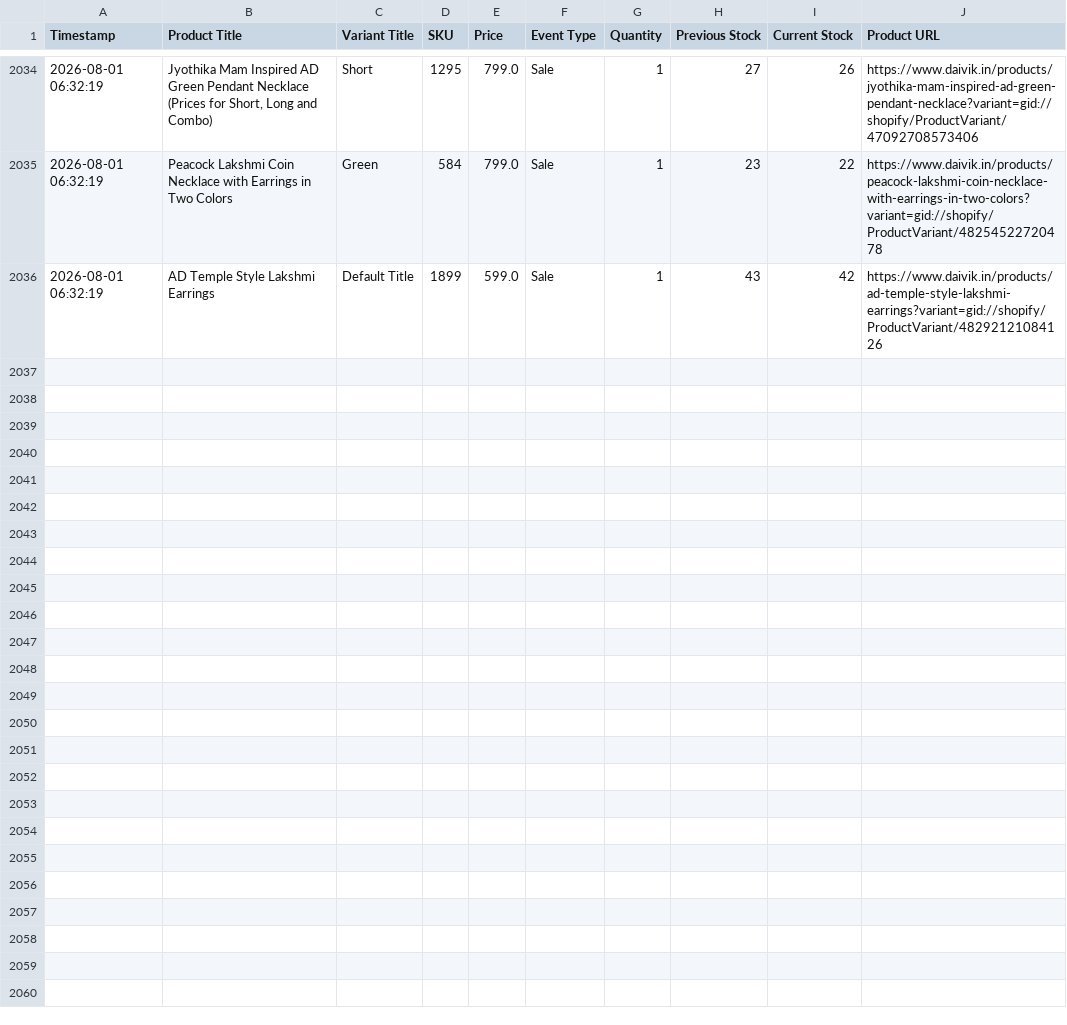
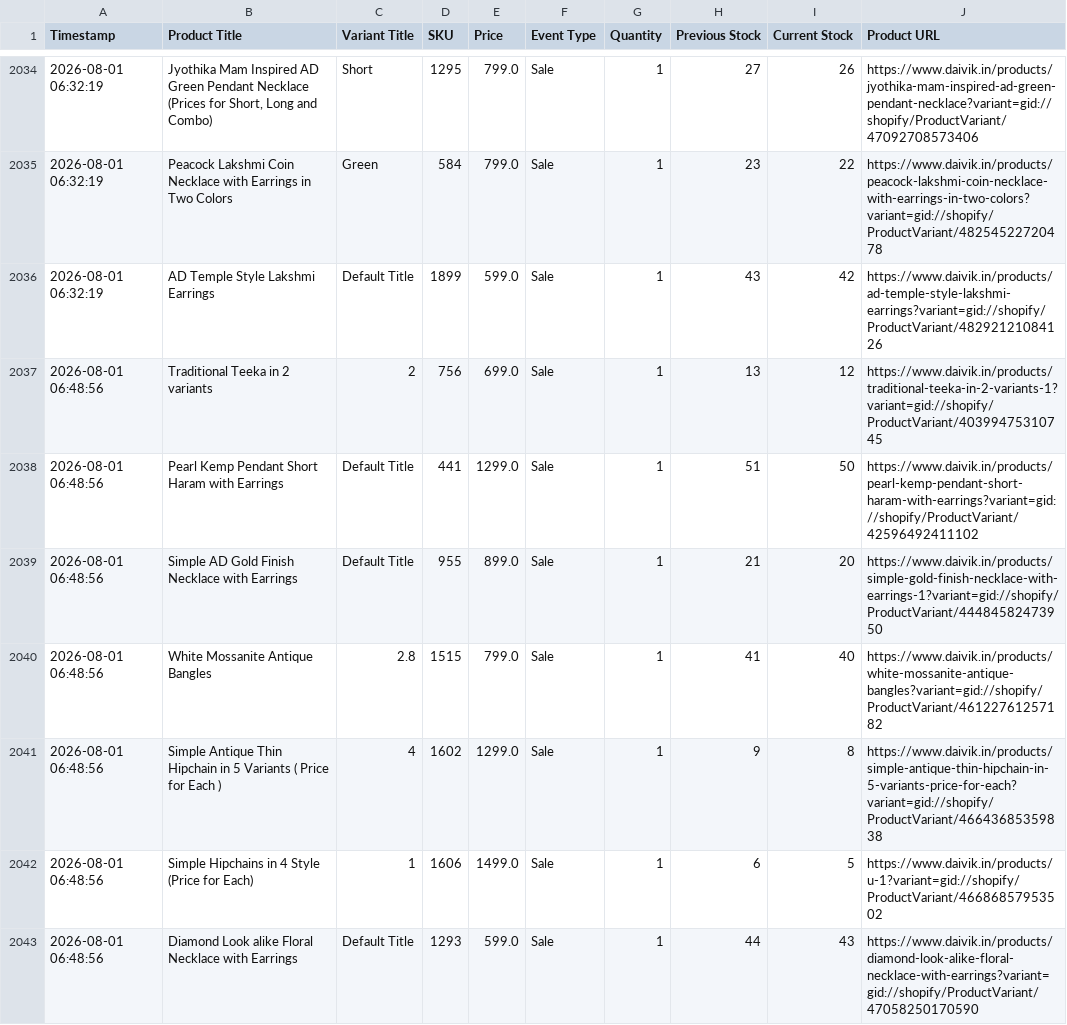
Before and after one commit to ictmentorshipdrive3-boop/Telegram-shopify-inventory-tracker-, a CSV file: daivik_in_live_sales_log.csv, drawn as a sheet; only a part is shown, gaps mark what is left out.

```diff
--- a/daivik_in_live_sales_log.csv
+++ b/daivik_in_live_sales_log.csv
@@ -2036 +2036,8 @@ Timestamp,Product Title,Variant Title,SKU,Price,Event Type,Quantity,Previous Sto
 2026-08-01 06:32:19,AD Temple Style Lakshmi Earrings,Default Title,1899,599.0,Sale,1,43,42,https://www.daivik.in/products/ad-temple-style-lakshmi-earrings?variant=gid://shopify/ProductVariant/48292121084126
+2026-08-01 06:48:56,Traditional Teeka in 2 variants,2,756,699.0,Sale,1,13,12,https://www.daivik.in/products/traditional-teeka-in-2-variants-1?variant=gid://shopify/ProductVariant/40399475310745
+2026-08-01 06:48:56,Pearl Kemp Pendant Short Haram with Earrings,Default Title,441,1299.0,Sale,1,51,50,https://www.daivik.in/products/pearl-kemp-pendant-short-haram-with-earrings?variant=gid://shopify/ProductVariant/42596492411102
+2026-08-01 06:48:56,Simple AD Gold Finish Necklace with Earrings,Default Title,955,899.0,Sale,1,21,20,https://www.daivik.in/products/simple-gold-finish-necklace-with-earrings-1?variant=gid://shopify/ProductVariant/44484582473950
+2026-08-01 06:48:56,White Mossanite Antique Bangles,2.8,1515,799.0,Sale,1,41,40,https://www.daivik.in/products/white-mossanite-antique-bangles?variant=gid://shopify/ProductVariant/46122761257182
+2026-08-01 06:48:56,Simple Antique Thin Hipchain in 5 Variants ( Price for Each ),4,1602,1299.0,Sale,1,9,8,https://www.daivik.in/products/simple-antique-thin-hipchain-in-5-variants-price-for-each?variant=gid://shopify/ProductVariant/46643685359838
+2026-08-01 06:48:56,Simple Hipchains in 4 Style (Price for Each),1,1606,1499.0,Sale,1,6,5,https://www.daivik.in/products/u-1?variant=gid://shopify/ProductVariant/46686857953502
+2026-08-01 06:48:56,Diamond Look alike Floral Necklace with Earrings,Default Title,1293,599.0,Sale,1,44,43,https://www.daivik.in/products/diamond-look-alike-floral-necklace-with-earrings?variant=gid://shopify/ProductVariant/47058250170590
```
Also changed, not shown: 1 other file.
